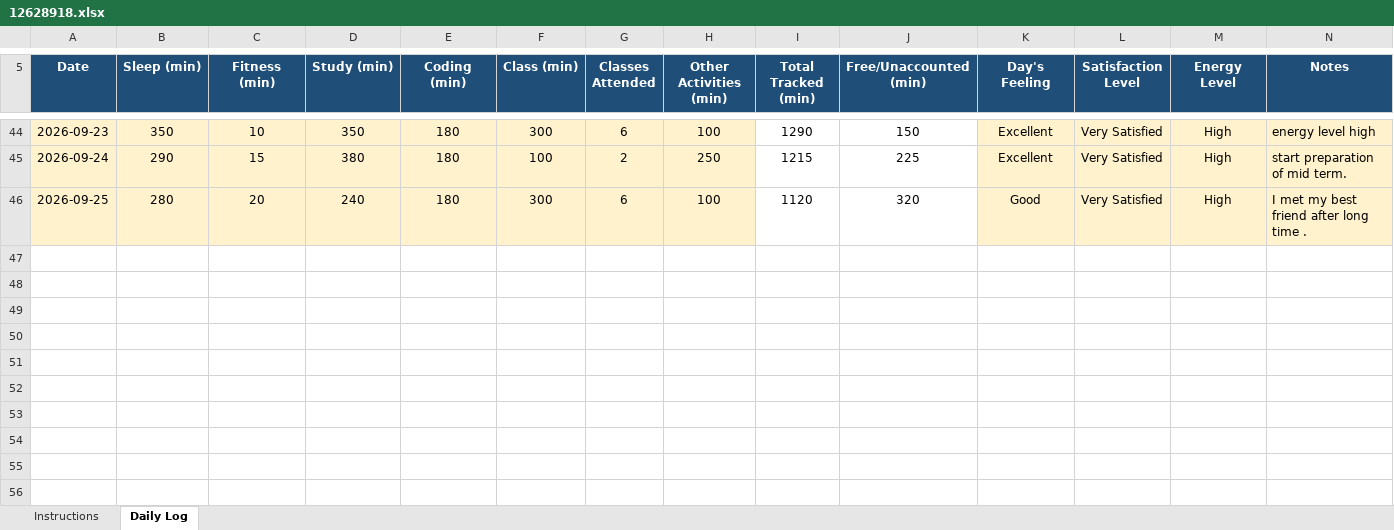
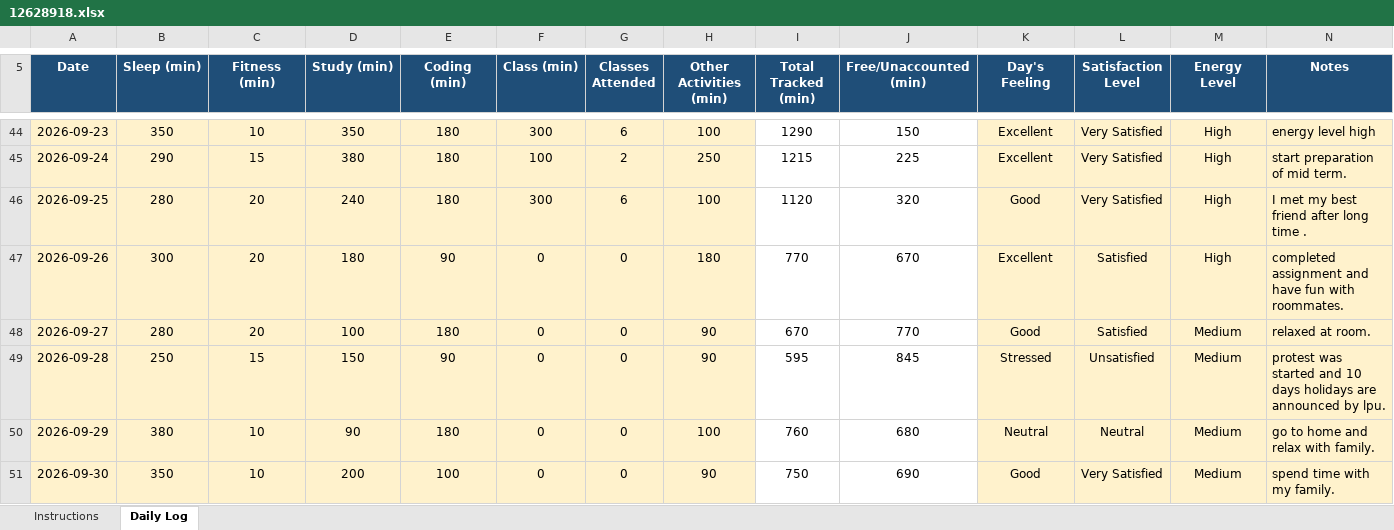
Before and after one commit to palak13102004/CAP776, an Excel workbook: 12628918.xlsx, sheet Daily Log, drawn as a sheet; only a part is shown, gaps mark what is left out; values as stored, in another font and other column widths than the file's, no borders; conditional formats not drawn; the diff names each change by its address in the sheet, - before the commit and + after, or states it on an @@ line.

Commit message:
start pushing for nest project

```diff
--- a/12628918.xlsx (sheet Daily Log)
+++ b/12628918.xlsx (sheet Daily Log)
+row 47: 2026-09-26 | 300 | 20 | 180 | 90 | 0 | 0 | 180 | 770 | 670 | Excellent | Satisfied | High | completed assignment and have fun with roommates.
+row 48: 2026-09-27 | 280 | 20 | 100 | 180 | 0 | 0 | 90 | 670 | 770 | Good | Satisfied | Medium | relaxed at room.
+row 49: 2026-09-28 | 250 | 15 | 150 | 90 | 0 | 0 | 90 | 595 | 845 | Stressed | Unsatisfied | Medium | protest was started and 10 days holidays are announced by lpu.
+row 50: 2026-09-29 | 380 | 10 | 90 | 180 | 0 | 0 | 100 | 760 | 680 | Neutral | Neutral | Medium | go to home and relax with family.
+row 51: 2026-09-30 | 350 | 10 | 200 | 100 | 0 | 0 | 90 | 750 | 690 | Good | Very Satisfied | Medium | spend time with my family.
```
